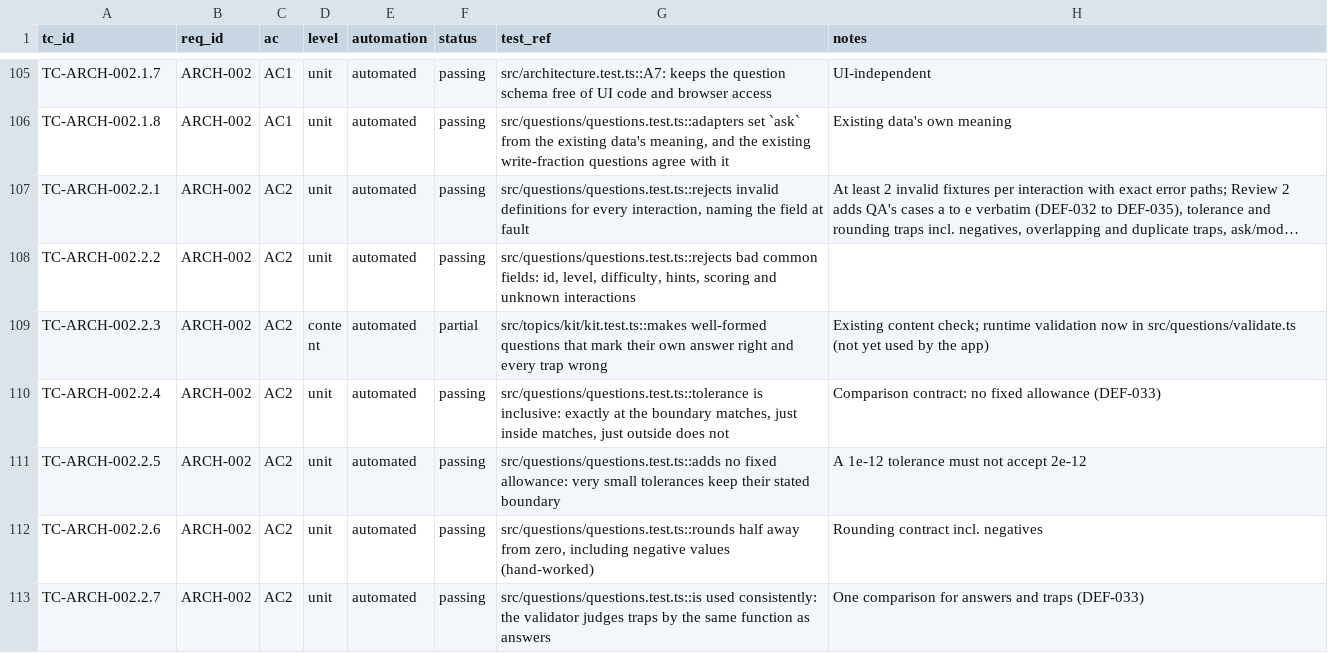
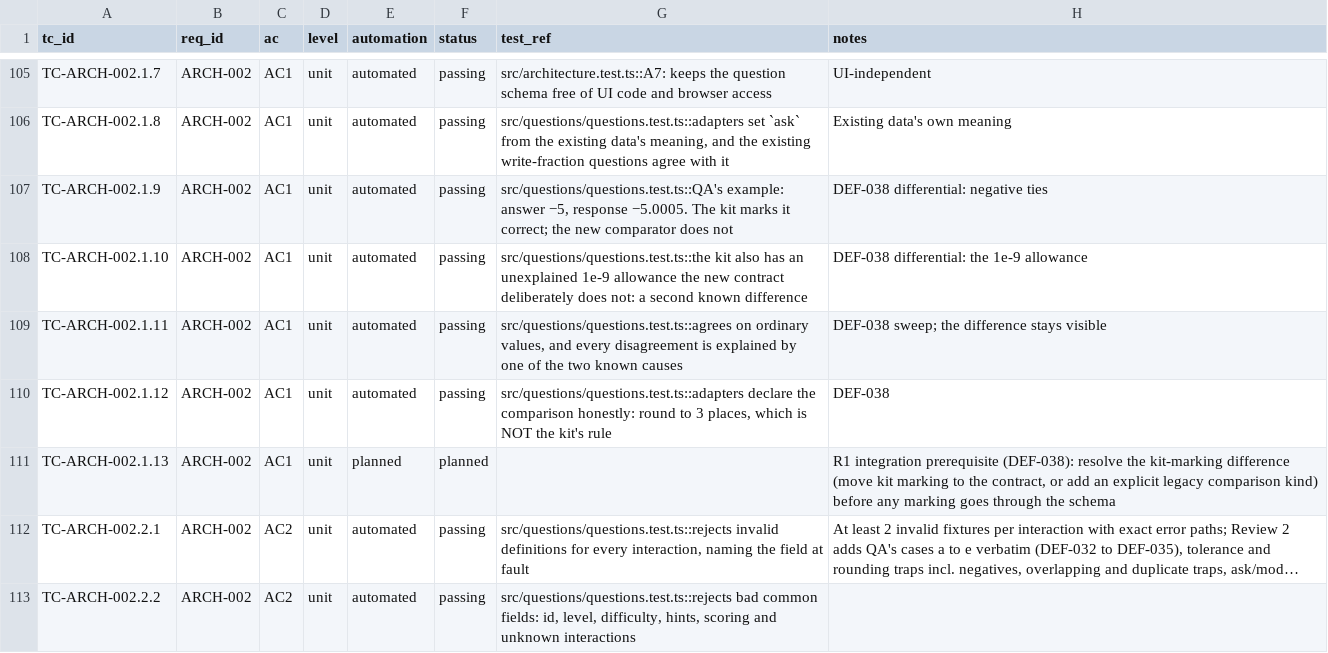
Before and after one commit to selladurairajan32-cpu/kitemaths, a CSV file: docs/product/traceability/test-cases.csv, drawn as a sheet; only a part is shown, gaps mark what is left out; the shorter side is filled out with more unchanged rows; long unchanged cells end in …; the diff names each change by its address in the sheet, - before the commit and + after, or states it on an @@ line.

```diff
--- a/docs/product/traceability/test-cases.csv
+++ b/docs/product/traceability/test-cases.csv
+row 107: TC-ARCH-002.1.9 | ARCH-002 | AC1 | unit | automated | passing | src/questions/questions.test.ts::QA's example: answer −5, response −5.0005. The kit marks it correct; the new comparator does not | DEF-038 differential: negative ties
+row 108: TC-ARCH-002.1.10 | ARCH-002 | AC1 | unit | automated | passing | src/questions/questions.test.ts::the kit also has an unexplained 1e-9 allowance the new contract deliberately does not: a second known difference | DEF-038 differential: the 1e-9 allowance
+row 109: TC-ARCH-002.1.11 | ARCH-002 | AC1 | unit | automated | passing | src/questions/questions.test.ts::agrees on ordinary values, and every disagreement is explained by one of the two known causes | DEF-038 sweep; the difference stays visible
+row 110: TC-ARCH-002.1.12 | ARCH-002 | AC1 | unit | automated | passing | src/questions/questions.test.ts::adapters declare the comparison honestly: round to 3 places, which is NOT the kit's rule | DEF-038
+row 111: TC-ARCH-002.1.13 | ARCH-002 | AC1 | unit | planned | planned |  | R1 integration prerequisite (DEF-038): resolve the kit-marking difference (move kit marking to the contract, or add an explicit legacy comparison kind) before any marking goes through the schema
```
Also changed, not shown: 3 other files.
